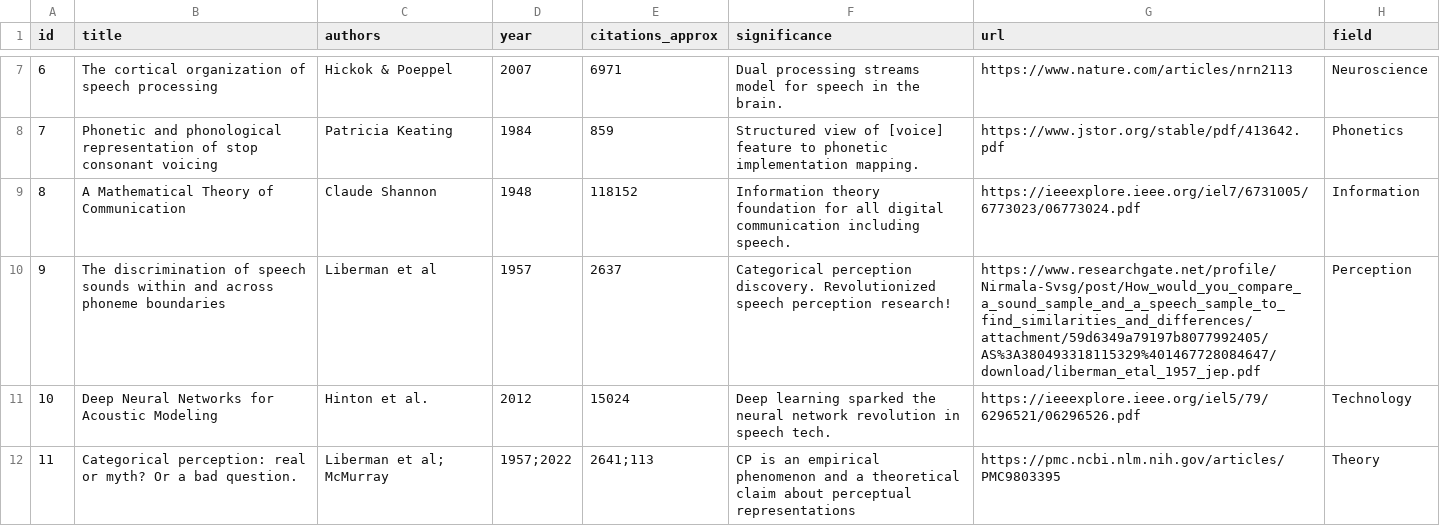
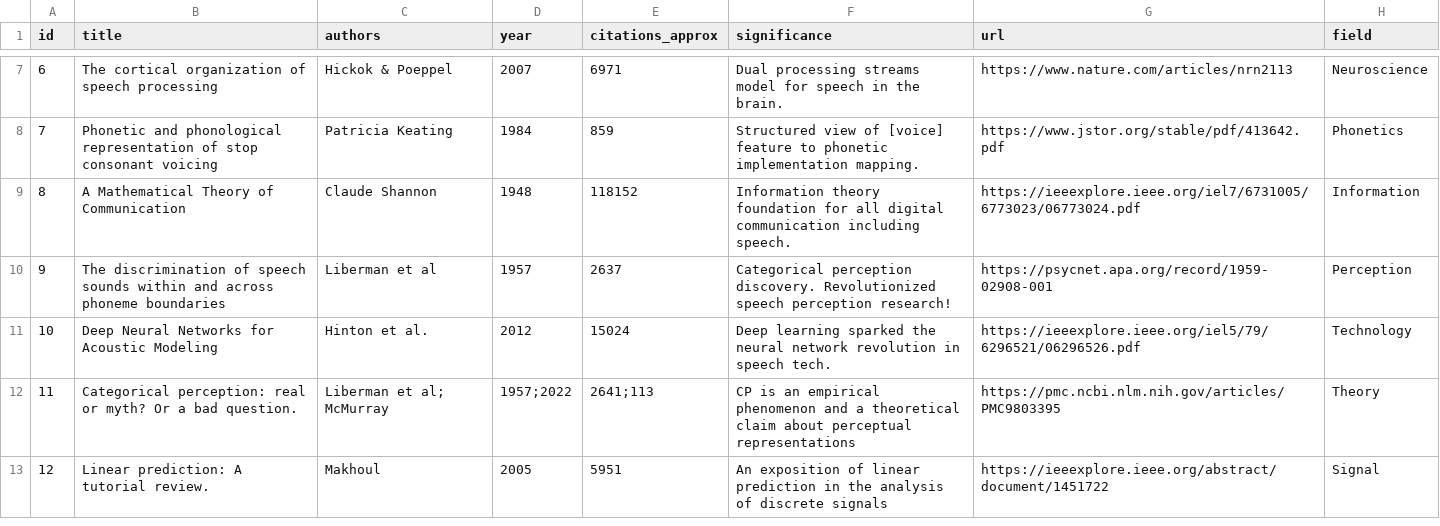
Before and after one commit to ChrisDotWDot/paper, a CSV file: content/classics/citation-classics.csv, drawn as a sheet; only a part is shown, gaps mark what is left out; the shorter side is filled out with more unchanged rows.

Commit message:
Update citation-classics.csv

```diff
--- a/content/classics/citation-classics.csv
+++ b/content/classics/citation-classics.csv
@@ -9,3 +9,3 @@ id,title,authors,year,citations_approx,significance,url,field
 8,A Mathematical Theory of Communication,Claude Shannon,1948,118152,"Information theory foundation for all digital communication including speech.",https://ieeexplore.ieee.org/iel7/6731005/6773023/06773024.pdf,Information
-9,The discrimination of speech sounds within and across phoneme boundaries,Liberman et al,1957,2637,"Categorical perception discovery. Revolutionized speech perception research!",https://www.researchgate.net/profile/Nirmala-Svsg/post/How_would_you_compare_a_sound_sample_and_a_speech_sample_to_find_similarities_and_differences/attachment/59d6349a79197b8077992405/AS%3A380493318115329%401467728084647/download/liberman_etal_1957_jep.pdf,Perception
+9,The discrimination of speech sounds within and across phoneme boundaries,Liberman et al,1957,2637,"Categorical perception discovery. Revolutionized speech perception research!",https://psycnet.apa.org/record/1959-02908-001,Perception
 10,Deep Neural Networks for Acoustic Modeling,Hinton et al.,2012,15024,"Deep learning sparked the neural network revolution in speech tech.",https://ieeexplore.ieee.org/iel5/79/6296521/06296526.pdf,Technology
```
